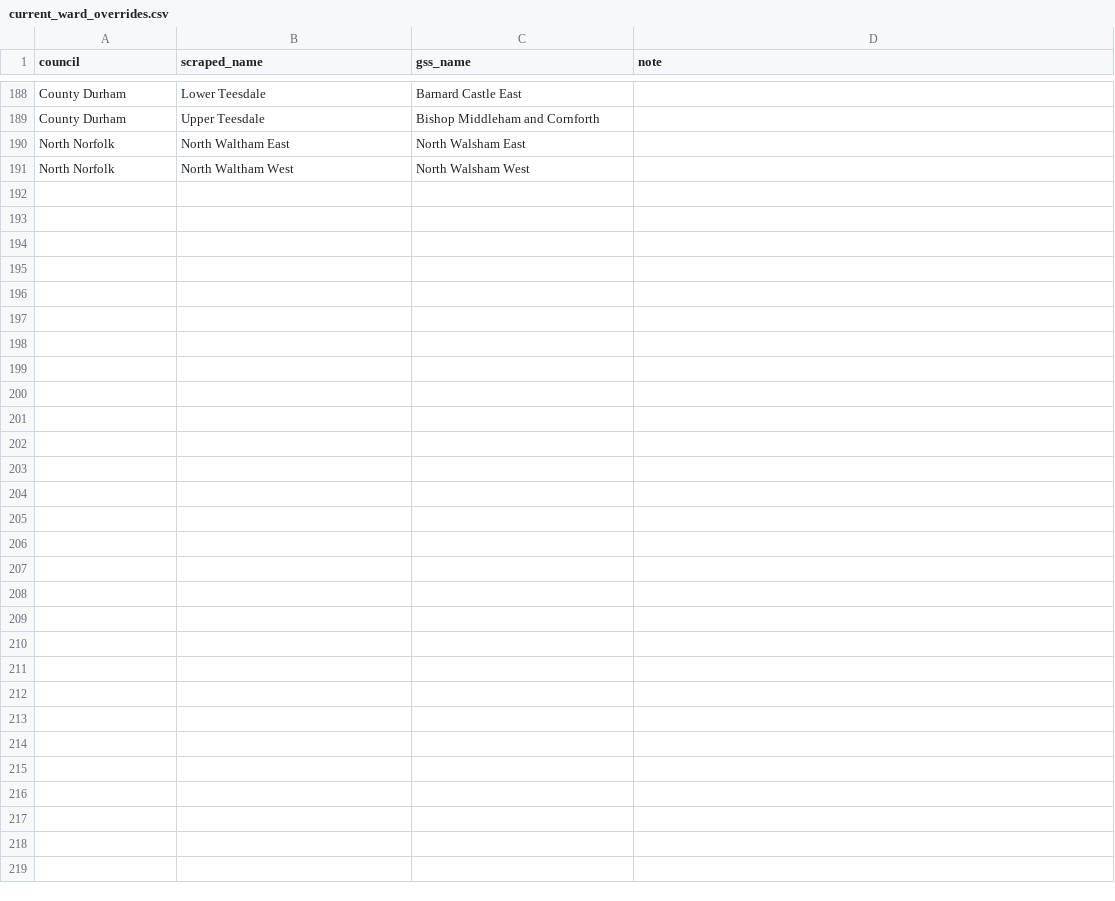
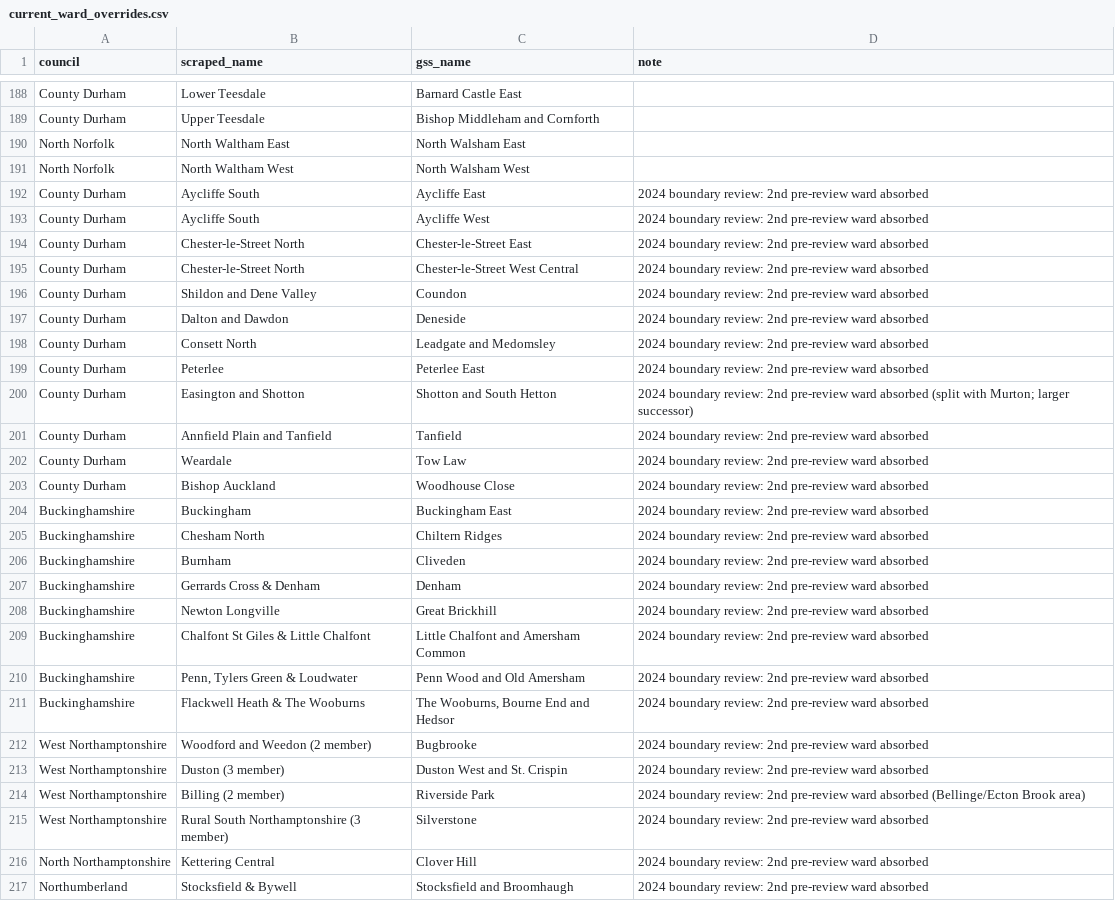
Before and after one commit to MitchellCarey/may-2026-election-correlations, a CSV file: data/source/current_ward_overrides.csv, drawn as a sheet; only a part is shown, gaps mark what is left out; the diff names each change by its address in the sheet, - before the commit and + after, or states it on an @@ line.

```diff
--- a/data/source/current_ward_overrides.csv
+++ b/data/source/current_ward_overrides.csv
+row 192: County Durham | Aycliffe South | Aycliffe East | 2024 boundary review: 2nd pre-review ward absorbed
+row 193: County Durham | Aycliffe South | Aycliffe West | 2024 boundary review: 2nd pre-review ward absorbed
+row 194: County Durham | Chester-le-Street North | Chester-le-Street East | 2024 boundary review: 2nd pre-review ward absorbed
+row 195: County Durham | Chester-le-Street North | Chester-le-Street West Central | 2024 boundary review: 2nd pre-review ward absorbed
+row 196: County Durham | Shildon and Dene Valley | Coundon | 2024 boundary review: 2nd pre-review ward absorbed
+row 197: County Durham | Dalton and Dawdon | Deneside | 2024 boundary review: 2nd pre-review ward absorbed
+row 198: County Durham | Consett North | Leadgate and Medomsley | 2024 boundary review: 2nd pre-review ward absorbed
+row 199: County Durham | Peterlee | Peterlee East | 2024 boundary review: 2nd pre-review ward absorbed
+row 200: County Durham | Easington and Shotton | Shotton and South Hetton | 2024 boundary review: 2nd pre-review ward absorbed (split with Murton; larger successor)
+row 201: County Durham | Annfield Plain and Tanfield | Tanfield | 2024 boundary review: 2nd pre-review ward absorbed
+row 202: County Durham | Weardale | Tow Law | 2024 boundary review: 2nd pre-review ward absorbed
+row 203: County Durham | Bishop Auckland | Woodhouse Close | 2024 boundary review: 2nd pre-review ward absorbed
+row 204: Buckinghamshire | Buckingham | Buckingham East | 2024 boundary review: 2nd pre-review ward absorbed
+row 205: Buckinghamshire | Chesham North | Chiltern Ridges | 2024 boundary review: 2nd pre-review ward absorbed
+row 206: Buckinghamshire | Burnham | Cliveden | 2024 boundary review: 2nd pre-review ward absorbed
+row 207: Buckinghamshire | Gerrards Cross & Denham | Denham | 2024 boundary review: 2nd pre-review ward absorbed
+row 208: Buckinghamshire | Newton Longville | Great Brickhill | 2024 boundary review: 2nd pre-review ward absorbed
+row 209: Buckinghamshire | Chalfont St Giles & Little Chalfont | Little Chalfont and Amersham Common | 2024 boundary review: 2nd pre-review ward absorbed
+row 210: Buckinghamshire | Penn, Tylers Green & Loudwater | Penn Wood and Old Amersham | 2024 boundary review: 2nd pre-review ward absorbed
+row 211: Buckinghamshire | Flackwell Heath & The Wooburns | The Wooburns, Bourne End and Hedsor | 2024 boundary review: 2nd pre-review ward absorbed
+row 212: West Northamptonshire | Woodford and Weedon (2 member) | Bugbrooke | 2024 boundary review: 2nd pre-review ward absorbed
+row 213: West Northamptonshire | Duston (3 member) | Duston West and St. Crispin | 2024 boundary review: 2nd pre-review ward absorbed
+row 214: West Northamptonshire | Billing (2 member) | Riverside Park | 2024 boundary review: 2nd pre-review ward absorbed (Bellinge/Ecton Brook area)
+row 215: West Northamptonshire | Rural South Northamptonshire (3 member) | Silverstone | 2024 boundary review: 2nd pre-review ward absorbed
+row 216: North Northamptonshire | Kettering Central | Clover Hill | 2024 boundary review: 2nd pre-review ward absorbed
+row 217: Northumberland | Stocksfield & Bywell | Stocksfield and Broomhaugh | 2024 boundary review: 2nd pre-review ward absorbed
```
Also changed, not shown: 4 other files.
